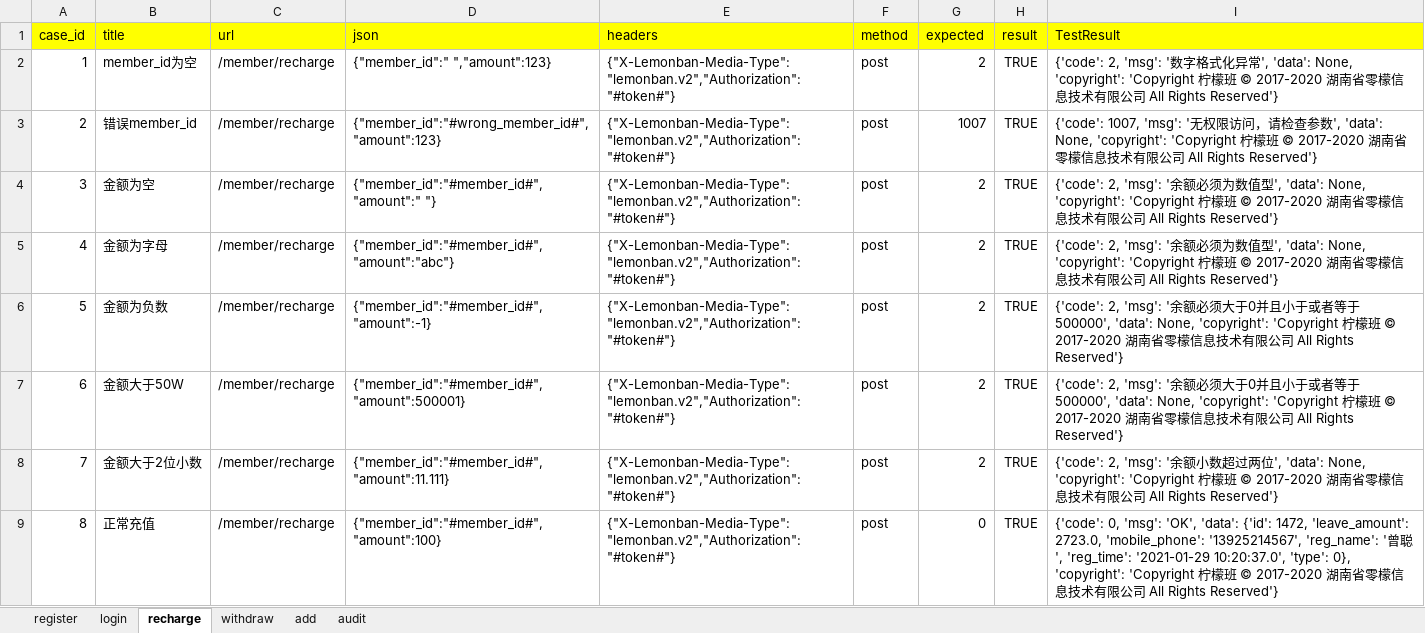
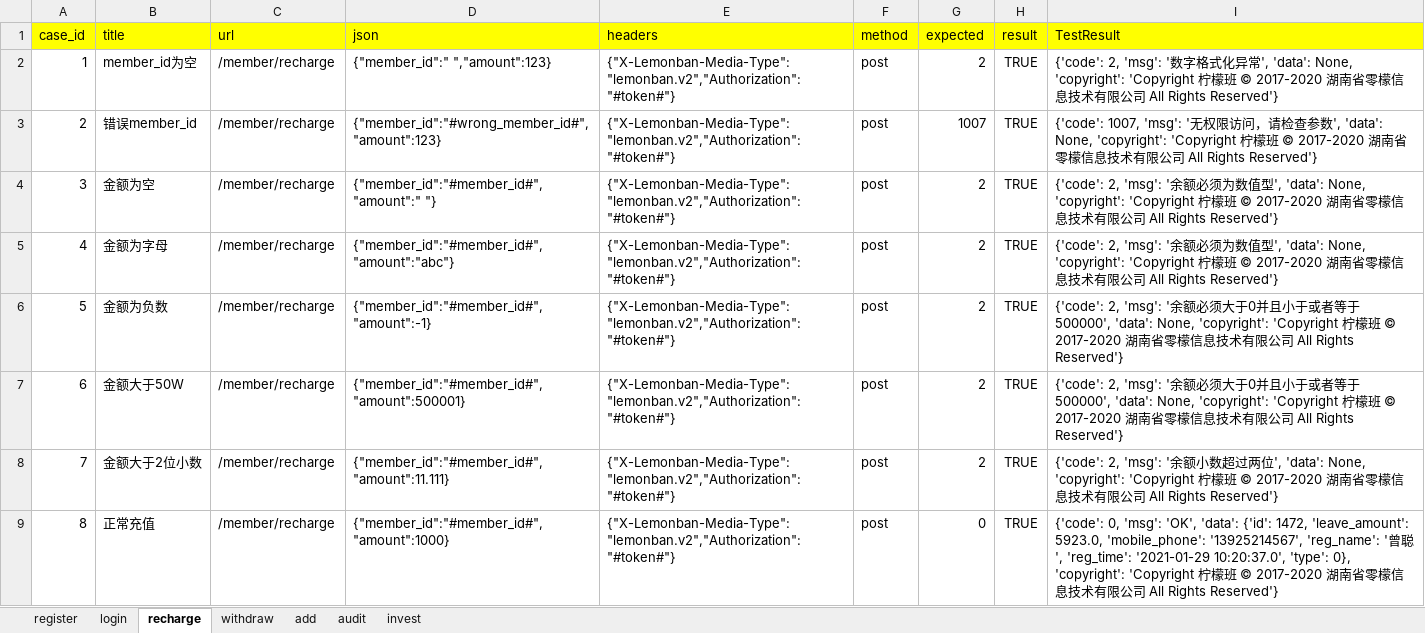
Before and after one commit to zengcong1314/python1205, an Excel workbook: lesson29_api_v8/data/demo.xlsx, sheet recharge, drawn as a sheet; values as stored, in another font and other column widths than the file's, no borders; the diff names each change by its address in the sheet, - before the commit and + after, or states it on an @@ line.

```diff
--- a/lesson29_api_v8/data/demo.xlsx (sheet recharge)
+++ b/lesson29_api_v8/data/demo.xlsx (sheet recharge)
+sheet tab: invest
-D9 (json): {"member_id":"#member_id#","amount":100}
+D9 (json): {"member_id":"#member_id#","amount":1000}
-I9 (TestResult): …1472, 'leave_amount': 2723.0, 'mobile_phone': '13925214567',…
+I9 (TestResult): …1472, 'leave_amount': 5923.0, 'mobile_phone': '13925214567',…
```
Also changed, not shown: sheet register, sheet login, sheet withdraw, 47 other files.
